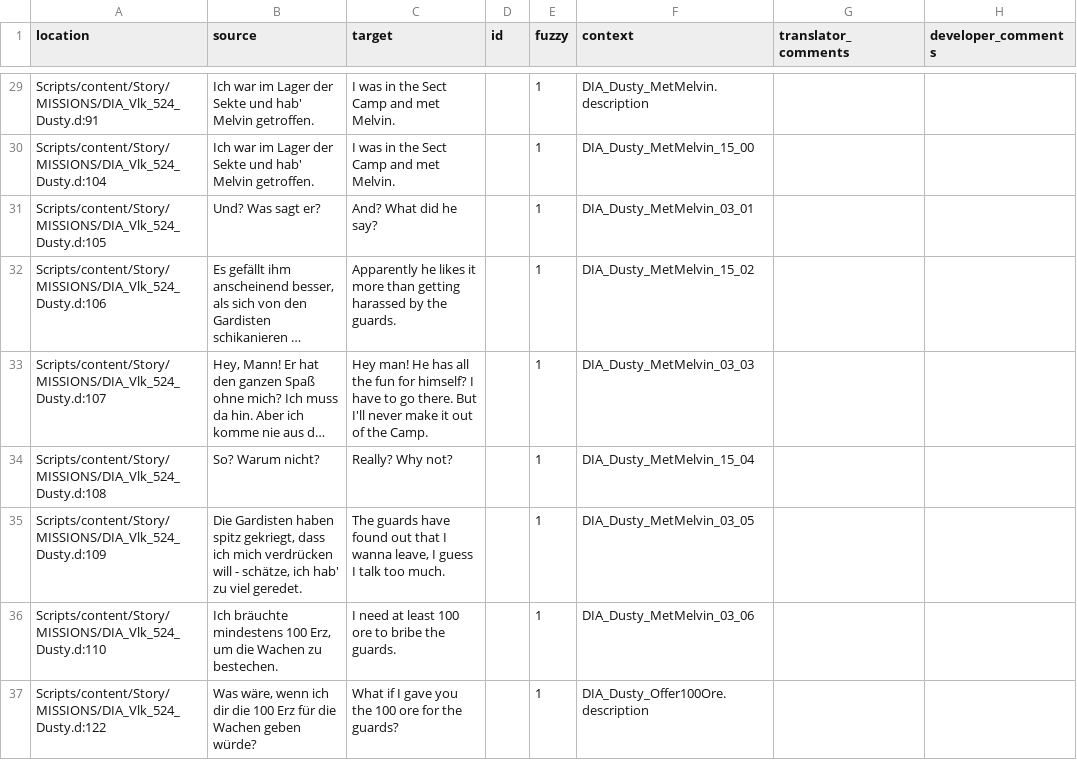
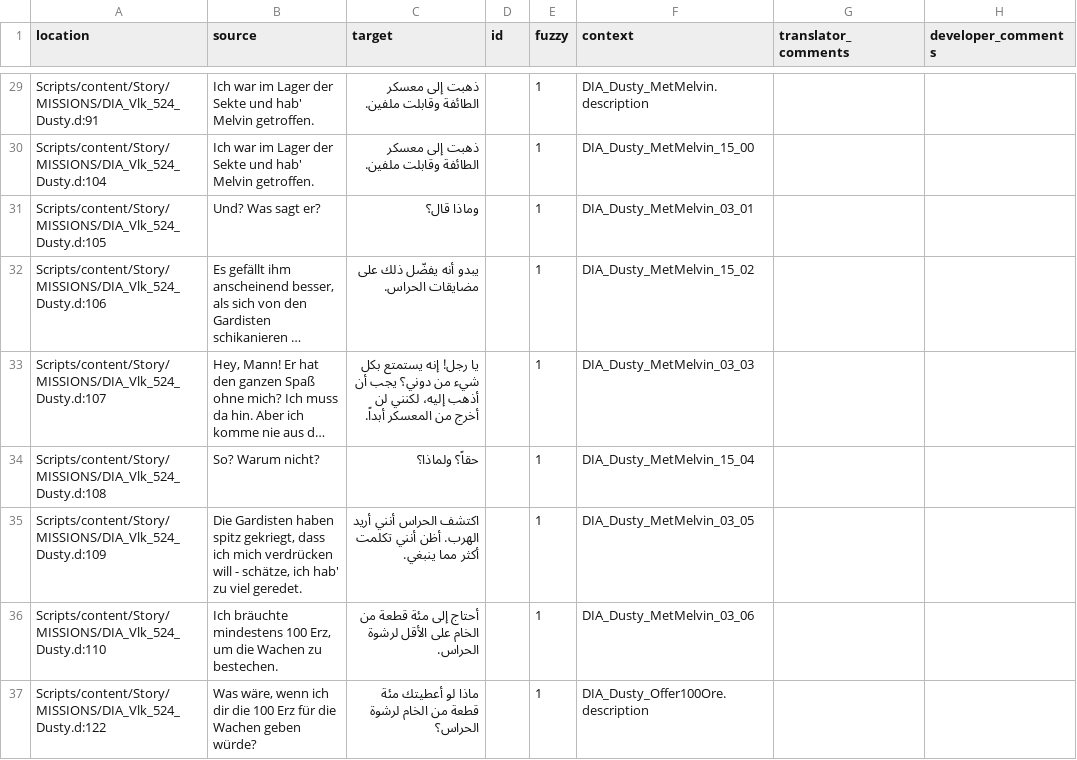
Before and after one commit to 2Saud-coder/Gothic-1-localization, a CSV file: .translations/ar/Dia_VLK.csv, drawn as a sheet; only a part is shown, gaps mark what is left out; long unchanged cells end in …; the diff covers the shown part only; the diff names each change by its address in the sheet, - before the commit and + after, or states it on an @@ line.

Commit message:
Translate Dusty escape and New Camp recruitment dialogue

```diff
--- a/.translations/ar/Dia_VLK.csv
+++ b/.translations/ar/Dia_VLK.csv
-C29:C30 (target): I was in the Sect Camp and met Melvin.
+C29:C30 (target): ذهبت إلى معسكر الطائفة وقابلت ملفين.
-C31 (target): And? What did he say?
+C31 (target): وماذا قال؟
-C32 (target): Apparently he likes it more than getting harassed by the guards.
+C32 (target): يبدو أنه يفضّل ذلك على مضايقات الحراس.
-C33 (target): Hey man! He has all the fun for himself? I have to go there. But I'll never make it out of the Camp.
+C33 (target): يا رجل! إنه يستمتع بكل شيء من دوني؟ يجب أن أذهب إليه، لكنني لن أخرج من المعسكر أبداً.
-C34 (target): Really? Why not?
+C34 (target): حقاً؟ ولماذا؟
-C35 (target): The guards have found out that I wanna leave, I guess I talk too much.
+C35 (target): اكتشف الحراس أنني أريد الهرب. أظن أنني تكلمت أكثر مما ينبغي.
-C36 (target): I need at least 100 ore to bribe the guards.
+C36 (target): أحتاج إلى مئة قطعة من الخام على الأقل لرشوة الحراس.
-C37 (target): What if I gave you the 100 ore for the guards?
+C37 (target): ماذا لو أعطيتك مئة قطعة من الخام لرشوة الحراس؟
```
Also changed, not shown: 36 edited cells elsewhere in this file.
